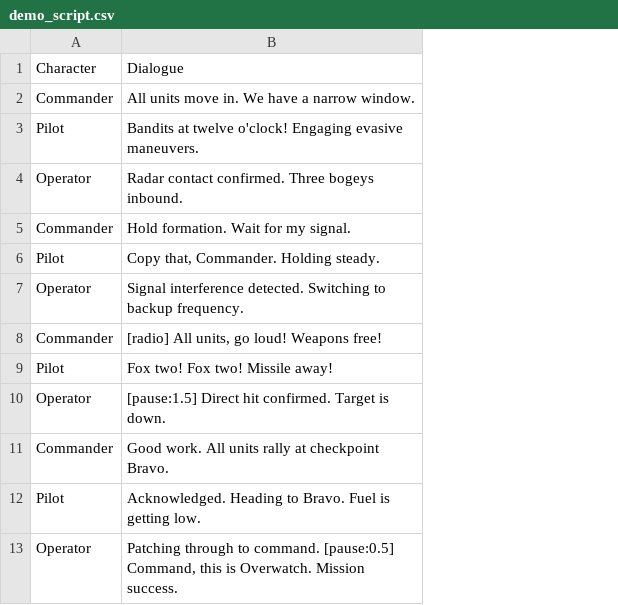
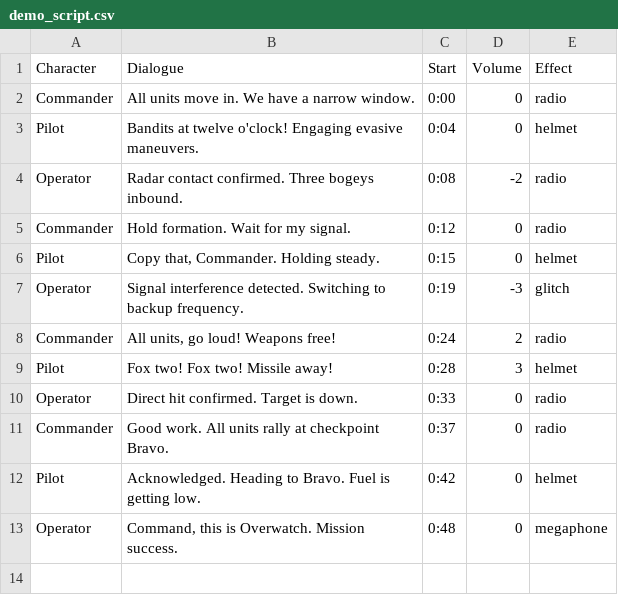
Before and after one commit to garden1ab/tree-chain, a CSV file: samples/demo_script.csv, drawn as a sheet; the diff names each change by its address in the sheet, - before the commit and + after, or states it on an @@ line.

```diff
--- a/samples/demo_script.csv
+++ b/samples/demo_script.csv
+column C (Start), rows 2-13: 0:00 | 0:04 | 0:08 | 0:12 | 0:15 | 0:19 | 0:24 | 0:28 | 0:33 | 0:37 | 0:42 | 0:48
+column D (Volume), rows 2-13: 0 | 0 | -2 | 0 | 0 | -3 | 2 | 3 | 0 | 0 | 0 | 0
+column E (Effect), rows 2-13: radio | helmet | radio | radio | helmet | glitch | radio | helmet | radio | radio | helmet | megaphone
-B8 (Dialogue): [radio] All units, go loud! Weapons free!
+B8 (Dialogue): All units, go loud! Weapons free!
-B10 (Dialogue): [pause:1.5] Direct hit confirmed. Target is down.
+B10 (Dialogue): Direct hit confirmed. Target is down.
-B13 (Dialogue): Patching through to command. [pause:0.5] Command, this…
+B13 (Dialogue): Command, this…
```
Also changed, not shown: 32 other files.
